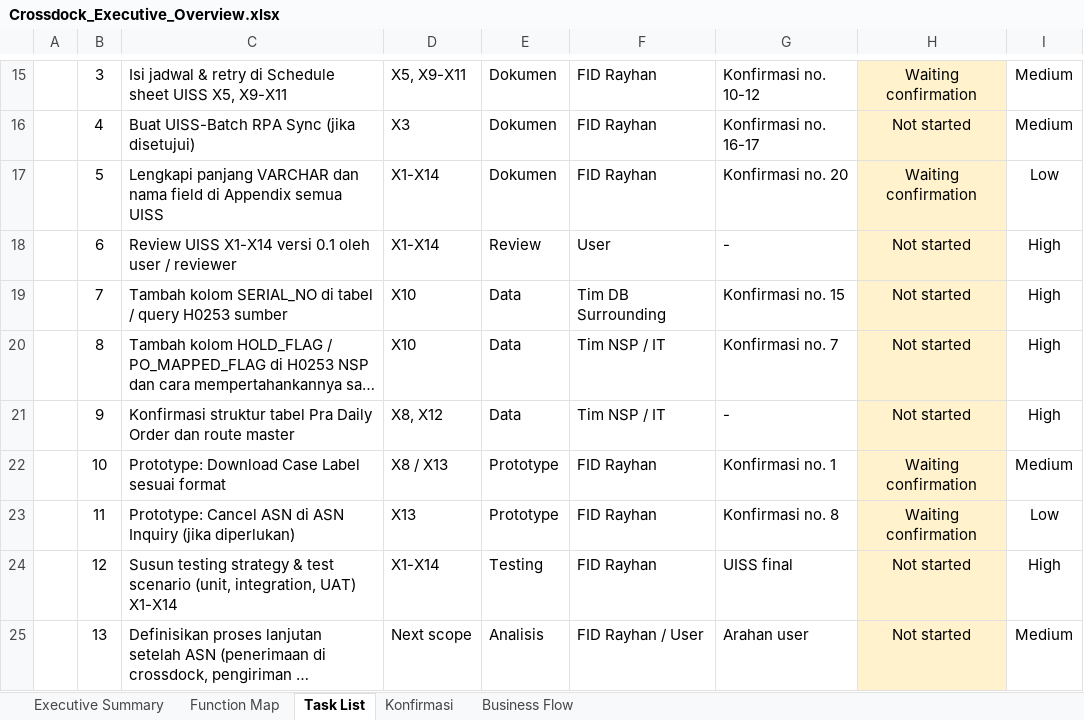
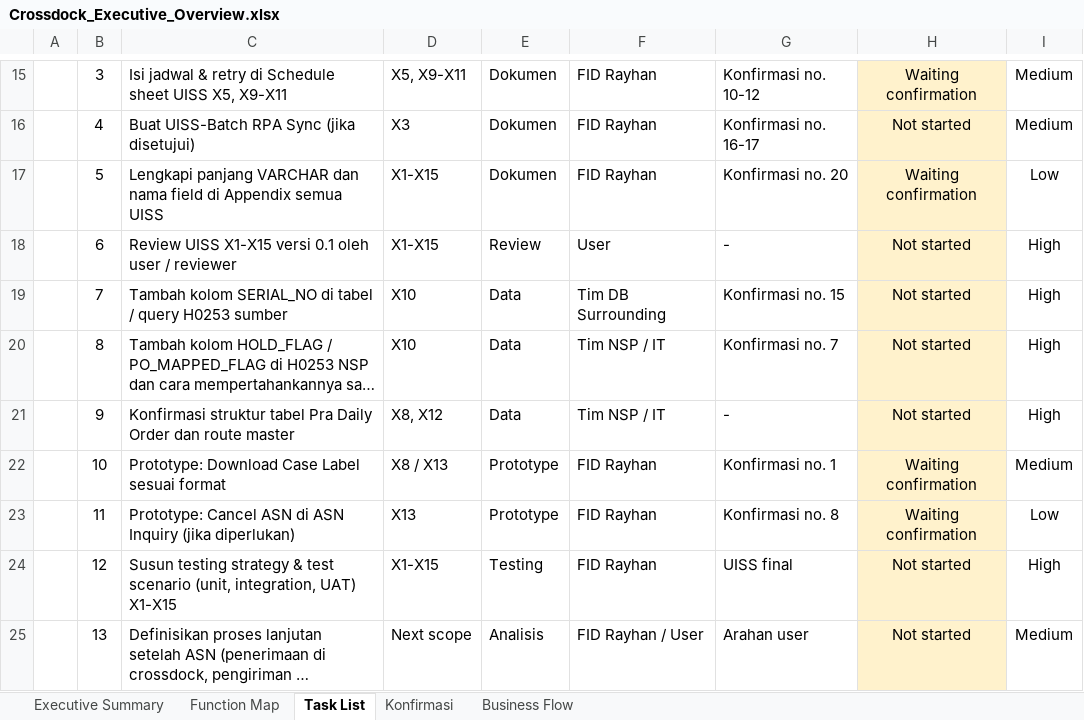
Before and after one commit to ivanrayhannn/crossdockpoc, an Excel workbook: deliverables/exec/Crossdock_Executive_Overview.xlsx, sheet Task List, drawn as a sheet; only a part is shown, gaps mark what is left out; long unchanged cells end in …; values as stored, in another font and other column widths than the file's, no borders; conditional formats not drawn; the diff names each change by its address in the sheet, - before the commit and + after, or states it on an @@ line.

```diff
--- a/deliverables/exec/Crossdock_Executive_Overview.xlsx (sheet Task List)
+++ b/deliverables/exec/Crossdock_Executive_Overview.xlsx (sheet Task List)
-D17:D18: X1-X14
+D17:D18: X1-X15
-C18: Review UISS X1-X14 versi 0.1…
+C18: Review UISS X1-X15 versi 0.1…
-C24: …integration, UAT) X1-X14
+C24: …integration, UAT) X1-X15
-D24: X1-X14
+D24: X1-X15
```
Also changed, not shown: sheet Function Map, sheet Konfirmasi, sheet Executive Summary, sheet Business Flow, 12 other files.
